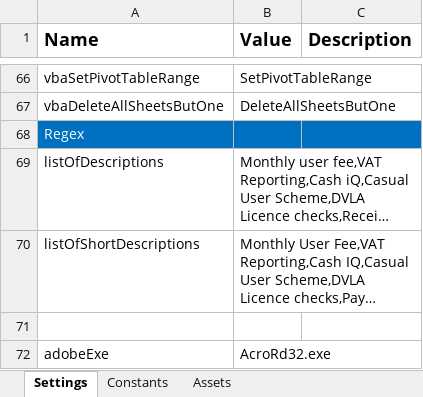
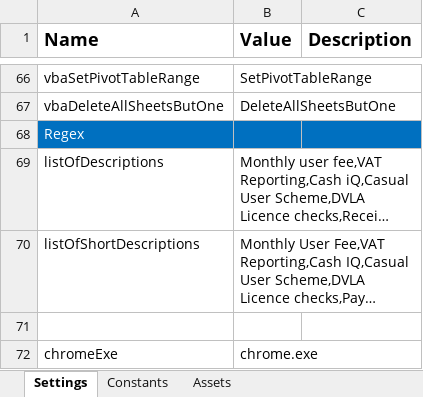
Before and after one commit to PremierFoods/PRC_Recharges_Performer_TMC, an Excel workbook: Data/Config.xlsx, sheet Settings, drawn as a sheet; only a part is shown, gaps mark what is left out; long unchanged cells end in …; values as stored, in another font and other column widths than the file's, no borders; removed rows and columns are numbered as before the commit, all else as after; the diff names each change by its address in the sheet, - before the commit and + after, or states it on an @@ line.

```diff
--- a/Data/Config.xlsx (sheet Settings)
+++ b/Data/Config.xlsx (sheet Settings)
-row 72: adobeExe | AcroRd32.exe
+row 72: chromeExe | chrome.exe
```
Also changed, not shown: 46 other files.
